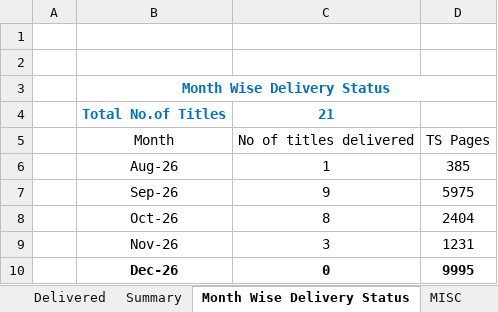
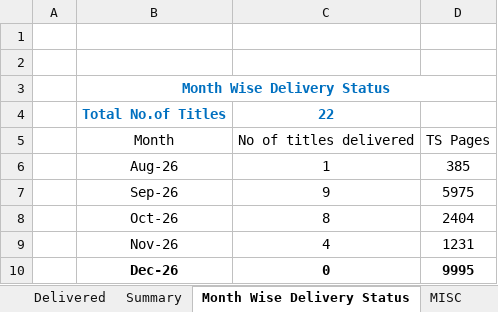
Before and after one commit to Gullu-puda/sn-dashboard, an Excel workbook: Status.xlsx, sheet Month Wise Delivery Status, drawn as a sheet; values as stored, in another font and other column widths than the file's, no borders; table styles not drawn; the diff names each change by its address in the sheet, - before the commit and + after, or states it on an @@ line.

Commit message:
Update Status.xlsx

```diff
--- a/Status.xlsx (sheet Month Wise Delivery Status)
+++ b/Status.xlsx (sheet Month Wise Delivery Status)
-C4: 21
+C4: 22
-C9: 3
+C9: 4
```
Also changed, not shown: sheet Current Status, sheet MISC, sheet Delivered, sheet Summary, formulas that keep their value.
